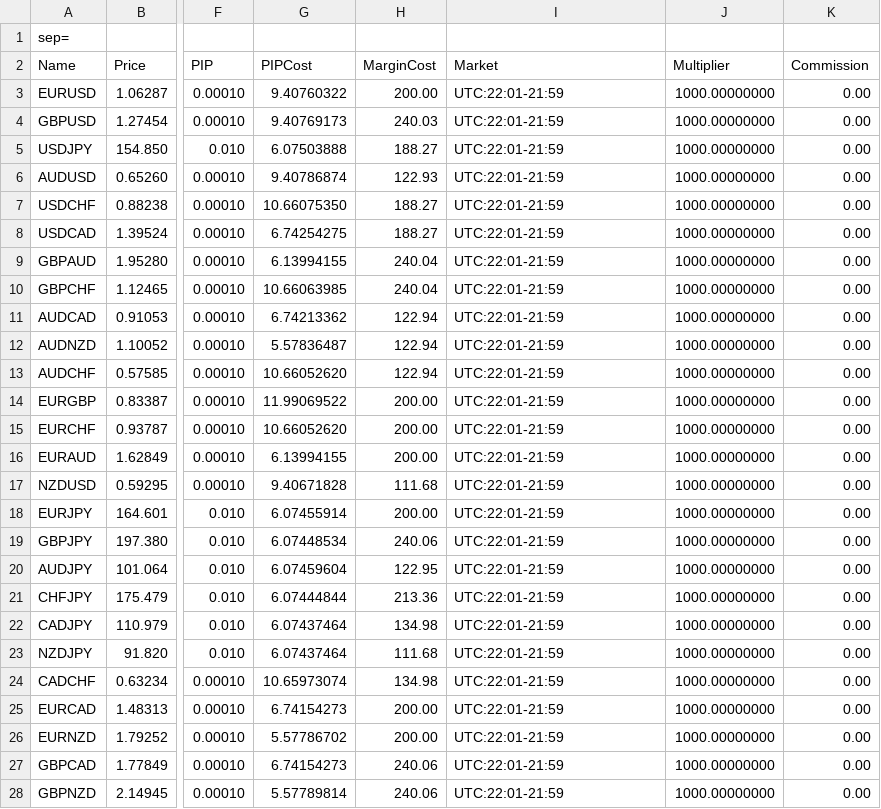
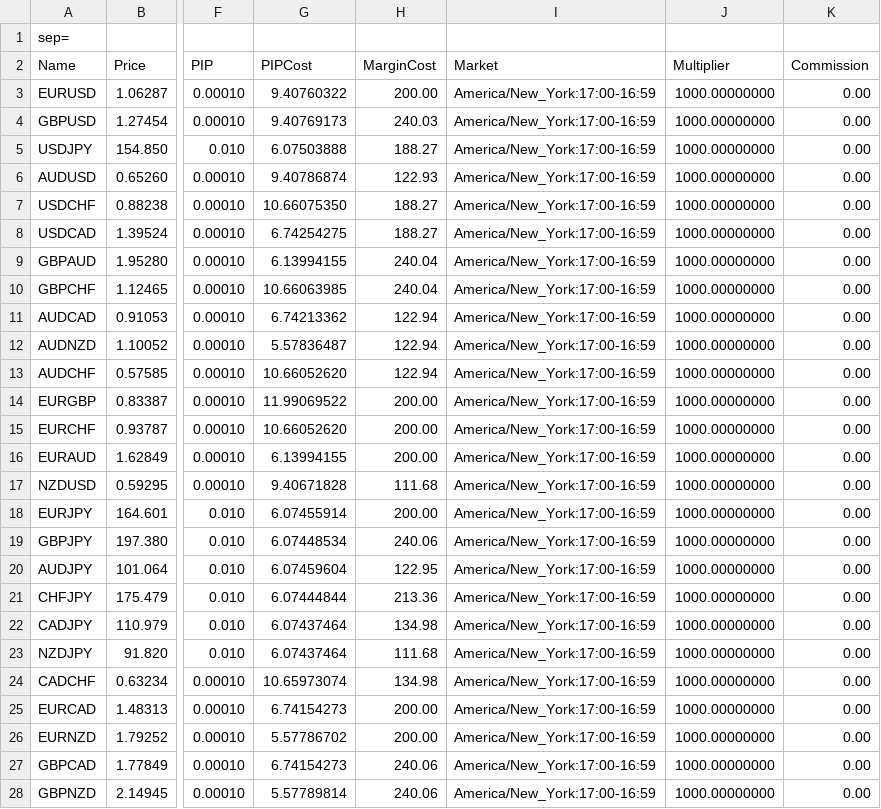
Before and after one commit to kita-berlin/KitaTrader, a CSV file: Files/Assets_Pepperstone_Live.csv, drawn as a sheet; only a part is shown, gaps mark what is left out; the diff covers the shown part only; the diff names each change by its address in the sheet, - before the commit and + after, or states it on an @@ line.

```diff
--- a/Files/Assets_Pepperstone_Live.csv
+++ b/Files/Assets_Pepperstone_Live.csv
-I3:I28 (Market): UTC:22:01-21:59
+I3:I28 (Market): America/New_York:17:00-16:59
```
Also changed, not shown: 93 edited cells elsewhere in this file, 7 other files.
